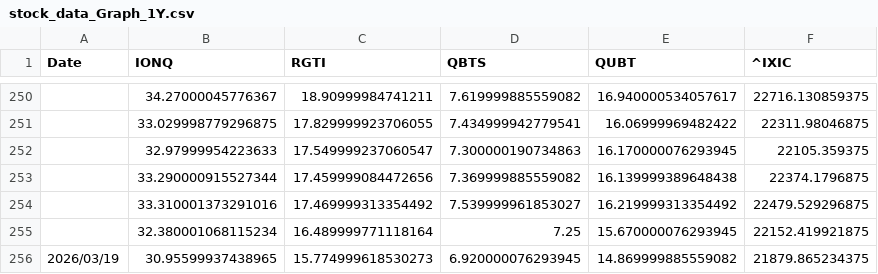
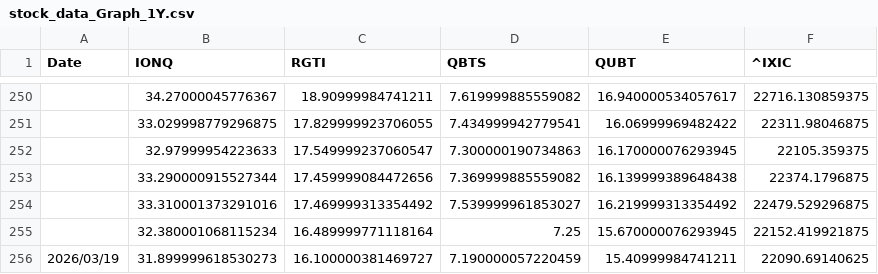
Before and after one commit to navigator-cmyk/stock-bot, a CSV file: stock_data_Graph_1Y.csv, drawn as a sheet; only a part is shown, gaps mark what is left out.

```diff
--- a/stock_data_Graph_1Y.csv
+++ b/stock_data_Graph_1Y.csv
@@ -255,2 +255,2 @@ Date,IONQ,RGTI,QBTS,QUBT,^IXIC
 ,32.380001068115234,16.489999771118164,7.25,15.670000076293945,22152.419921875
-2026/03/19,30.95599937438965,15.774999618530273,6.920000076293945,14.869999885559082,21879.865234375
+2026/03/19,31.899999618530273,16.100000381469727,7.190000057220459,15.40999984741211,22090.69140625
```
Also changed, not shown: stock_data_Graph_1W.csv, stock_data_Graph_3M.csv, 4 other files.
